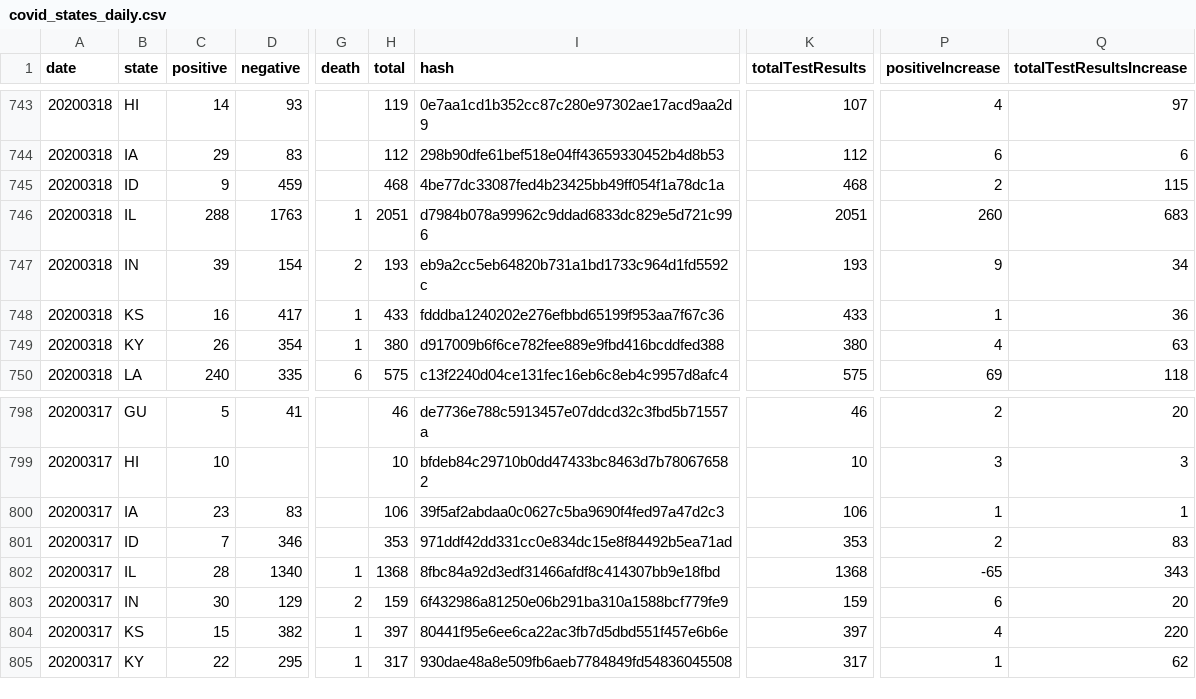
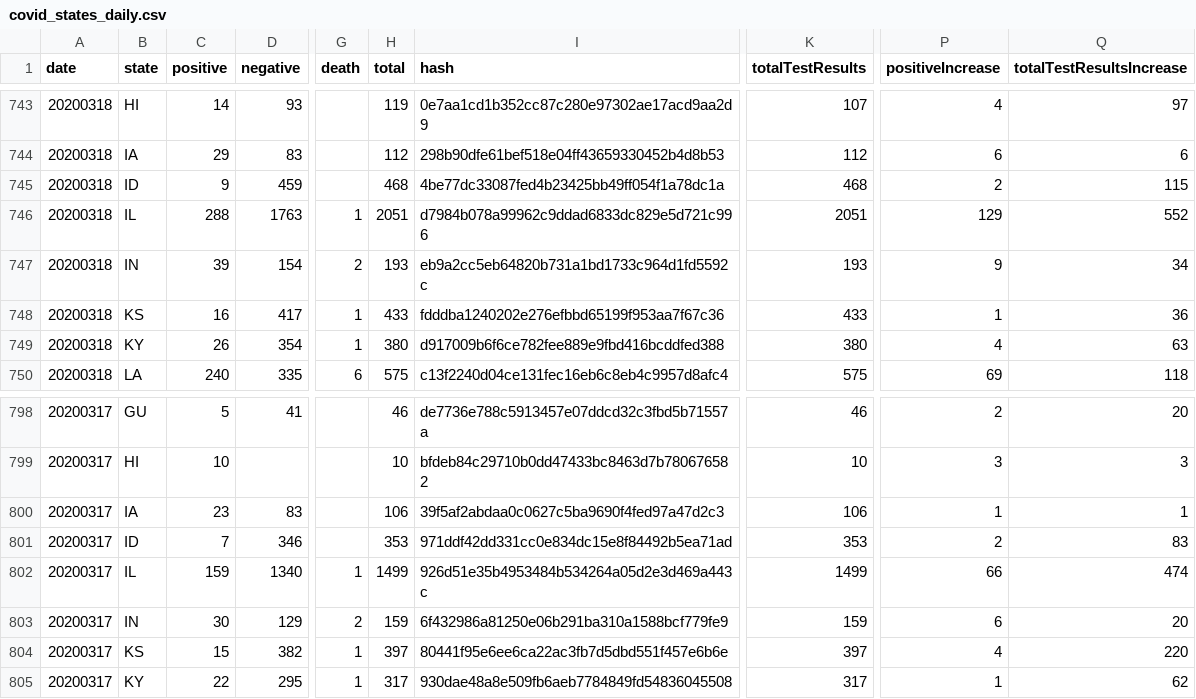
Before and after one commit to rben01/covid19, a CSV file: data/covid_states_daily.csv, drawn as a sheet; only a part is shown, gaps mark what is left out; the diff names each change by its address in the sheet, - before the commit and + after, or states it on an @@ line.

```diff
--- a/data/covid_states_daily.csv
+++ b/data/covid_states_daily.csv
-P746 (positiveIncrease): 260
+P746 (positiveIncrease): 129
-Q746 (totalTestResultsIncrease): 683
+Q746 (totalTestResultsIncrease): 552
-C802 (positive): 28
+C802 (positive): 159
-H802 (total): 1368
+H802 (total): 1499
-I802 (hash): 8fbc84a92d3edf31466afdf8c414307bb9e18fbd
+I802 (hash): 926d51e35b4953484b534264a05d2e3d469a443c
-K802 (totalTestResults): 1368
+K802 (totalTestResults): 1499
-P802 (positiveIncrease): -65
+P802 (positiveIncrease): 66
-Q802 (totalTestResultsIncrease): 343
+Q802 (totalTestResultsIncrease): 474
```
Also changed, not shown: data/data_table.csv, 2 other files.
